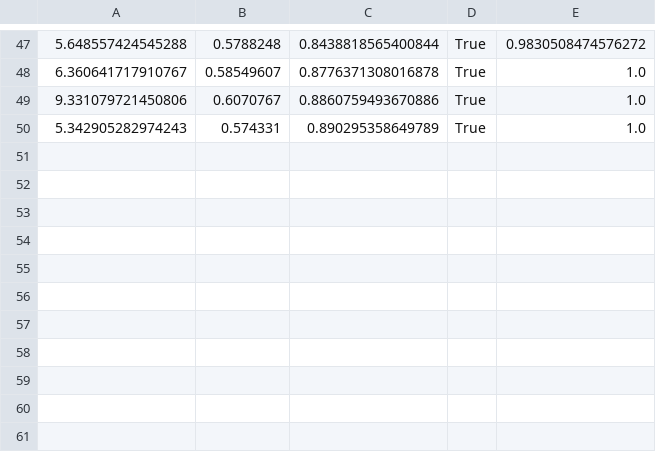
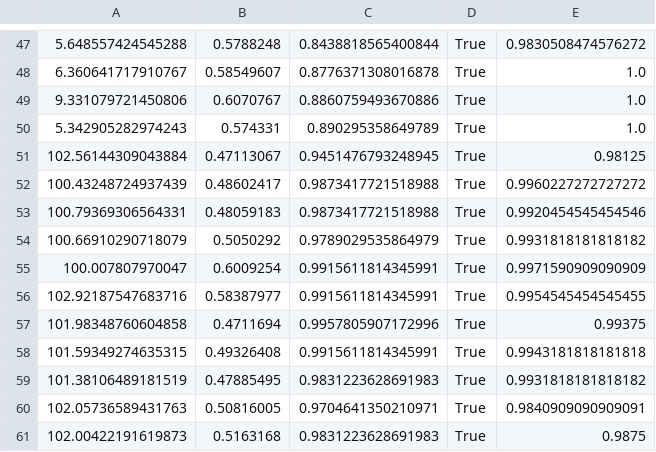
Before and after one commit to k1majd/NNRepLayer, a CSV file: demos/walking_example/dynamic_constraint/finetune_model/stats.csv, drawn as a sheet; only a part is shown, gaps mark what is left out.

Commit message:
retrain results for dynamic  constraint finished

```diff
--- a/demos/walking_example/dynamic_constraint/finetune_model/stats.csv
+++ b/demos/walking_example/dynamic_constraint/finetune_model/stats.csv
@@ -50 +50,12 @@
 5.342905282974243,0.574331,0.890295358649789,True,1.0
+102.56144309043884,0.47113067,0.9451476793248945,True,0.98125
+100.43248724937439,0.48602417,0.9873417721518988,True,0.9960227272727272
+100.79369306564331,0.48059183,0.9873417721518988,True,0.9920454545454546
+100.66910290718079,0.5050292,0.9789029535864979,True,0.9931818181818182
+100.007807970047,0.6009254,0.9915611814345991,True,0.9971590909090909
+102.92187547683716,0.58387977,0.9915611814345991,True,0.9954545454545455
+101.98348760604858,0.4711694,0.9957805907172996,True,0.99375
+101.59349274635315,0.49326408,0.9915611814345991,True,0.9943181818181818
+101.38106489181519,0.47885495,0.9831223628691983,True,0.9931818181818182
+102.05736589431763,0.50816005,0.9704641350210971,True,0.9840909090909091
+102.00422191619873,0.5163168,0.9831223628691983,True,0.9875
```
Also changed, not shown: 51 other files.
